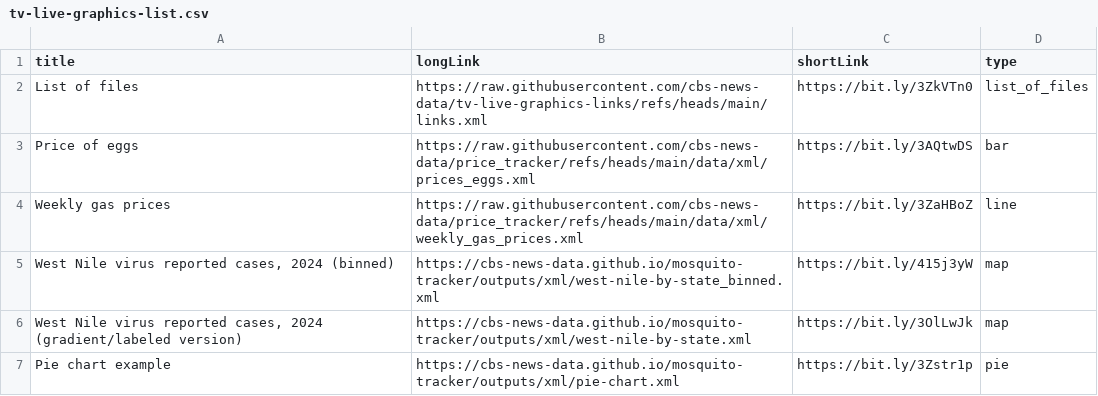
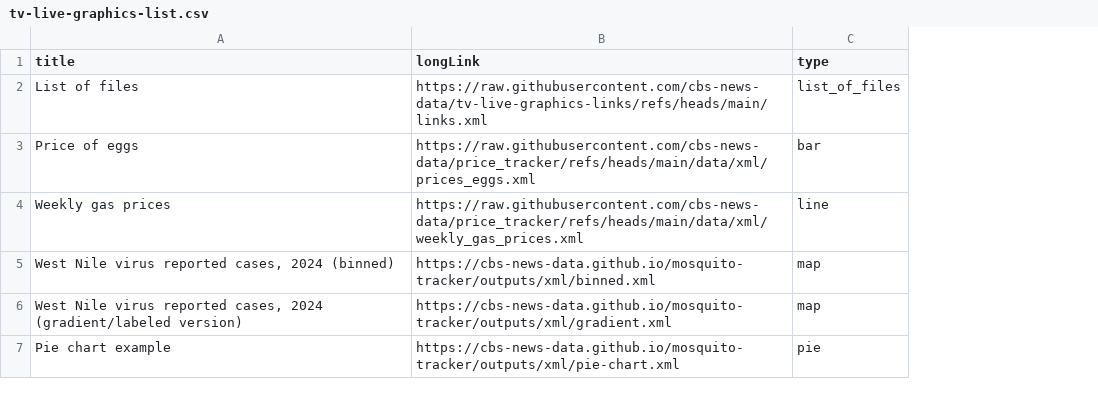
Before and after one commit to cbs-news-data/tv-live-graphics-links, a CSV file: tv-live-graphics-list.csv, drawn as a sheet; the diff names each change by its address in the sheet, - before the commit and + after, or states it on an @@ line.

Commit message:
edit links for maps and get rid of bit.ly links

```diff
--- a/tv-live-graphics-list.csv
+++ b/tv-live-graphics-list.csv
-column C (shortLink), rows 2-7: https://bit.ly/3ZkVTn0 | https://bit.ly/3AQtwDS | https://bit.ly/3ZaHBoZ | https://bit.ly/415j3yW | https://bit.ly/3OlLwJk | https://bit.ly/3Zstr1p
-B5 (longLink): https://cbs-news-data.github.io/mosquito-tracker/outputs/xml/west-nile-by-state_binned.xml
+B5 (longLink): https://cbs-news-data.github.io/mosquito-tracker/outputs/xml/binned.xml
-B6 (longLink): https://cbs-news-data.github.io/mosquito-tracker/outputs/xml/west-nile-by-state.xml
+B6 (longLink): https://cbs-news-data.github.io/mosquito-tracker/outputs/xml/gradient.xml
```
Also changed, not shown: 1 other file.
